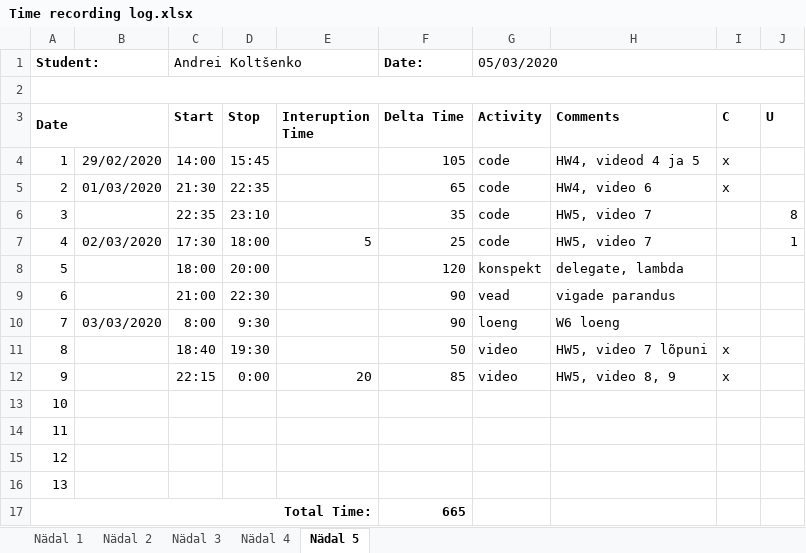
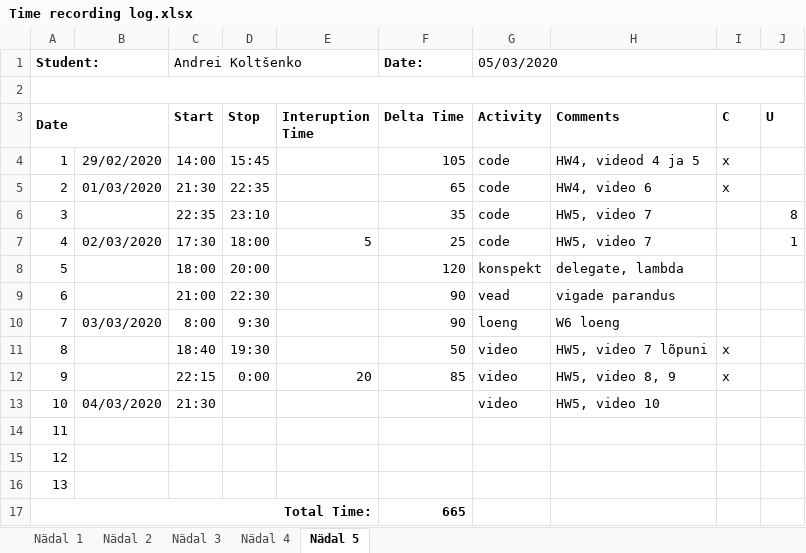
Before and after one commit to deba55er/GPVideo, an Excel workbook: Time recording log.xlsx, sheet Nädal 5, drawn as a sheet; values as stored, in another font and other column widths than the file's, no borders; the diff names each change by its address in the sheet, - before the commit and + after, or states it on an @@ line.

Commit message:
timelog

```diff
--- a/Time recording log.xlsx (sheet Nädal 5)
+++ b/Time recording log.xlsx (sheet Nädal 5)
-B13: (empty)
+B13: 04/03/2020
-C13 (Start): (empty)
+C13 (Start): 21:30
-G13 (Activity): (empty)
+G13 (Activity): video
-H13 (Comments): (empty)
+H13 (Comments): HW5, video 10
```
